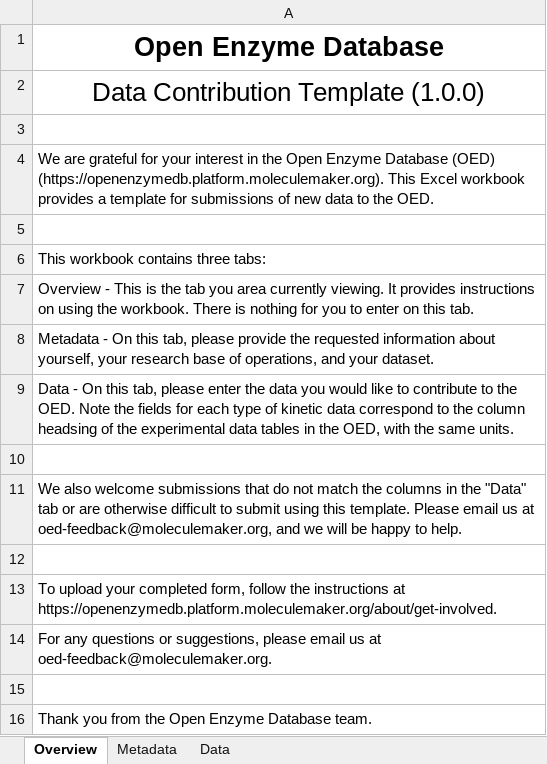
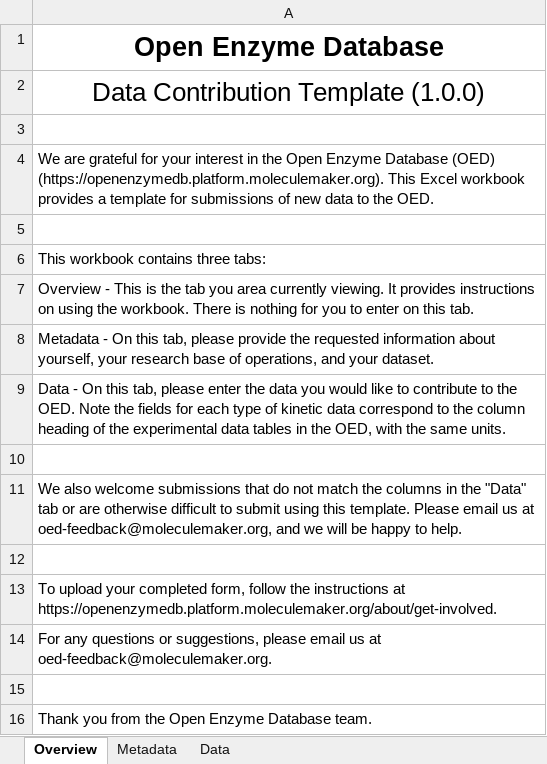
Before and after one commit to moleculemaker/OpenEnzymeDB-frontend, an Excel workbook: src/assets/downloads/OpenEnzymeDatabase-ContributionTemplate-1.0.0.xlsx, sheet Overview, drawn as a sheet; values as stored, in another font and other column widths than the file's, no borders; the diff names each change by its address in the sheet, - before the commit and + after, or states it on an @@ line.

Commit message:
fixed typo

```diff
--- a/src/assets/downloads/OpenEnzymeDatabase-ContributionTemplate-1.0.0.xlsx (sheet Overview)
+++ b/src/assets/downloads/OpenEnzymeDatabase-ContributionTemplate-1.0.0.xlsx (sheet Overview)
-A9: …the column headsing of the…
+A9: …the column heading of the…
```
